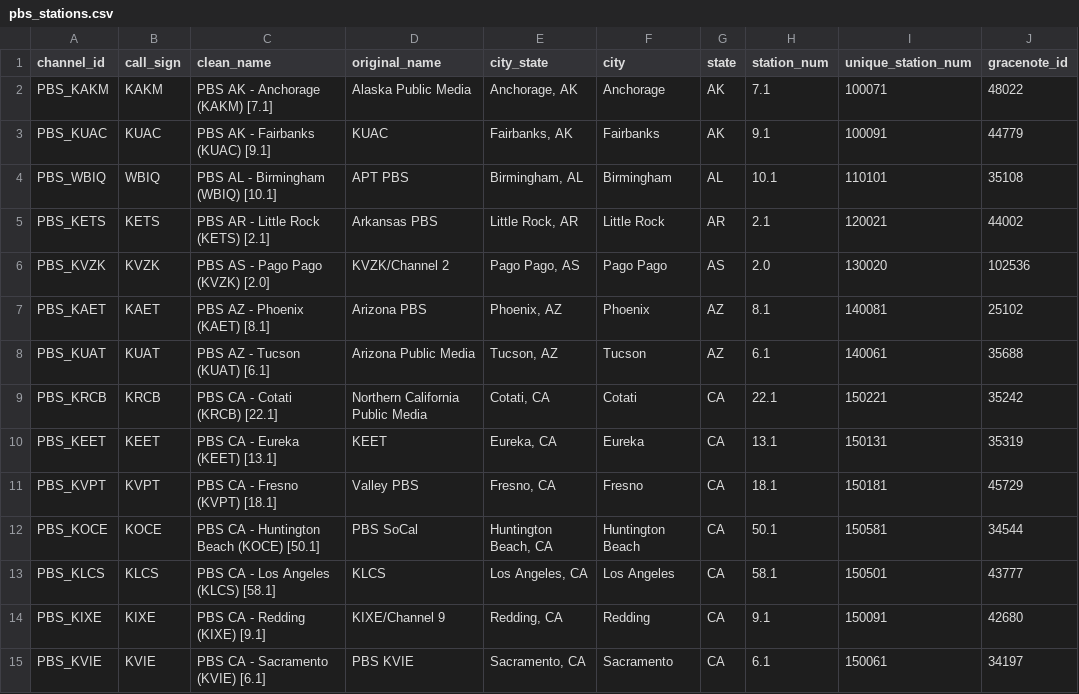
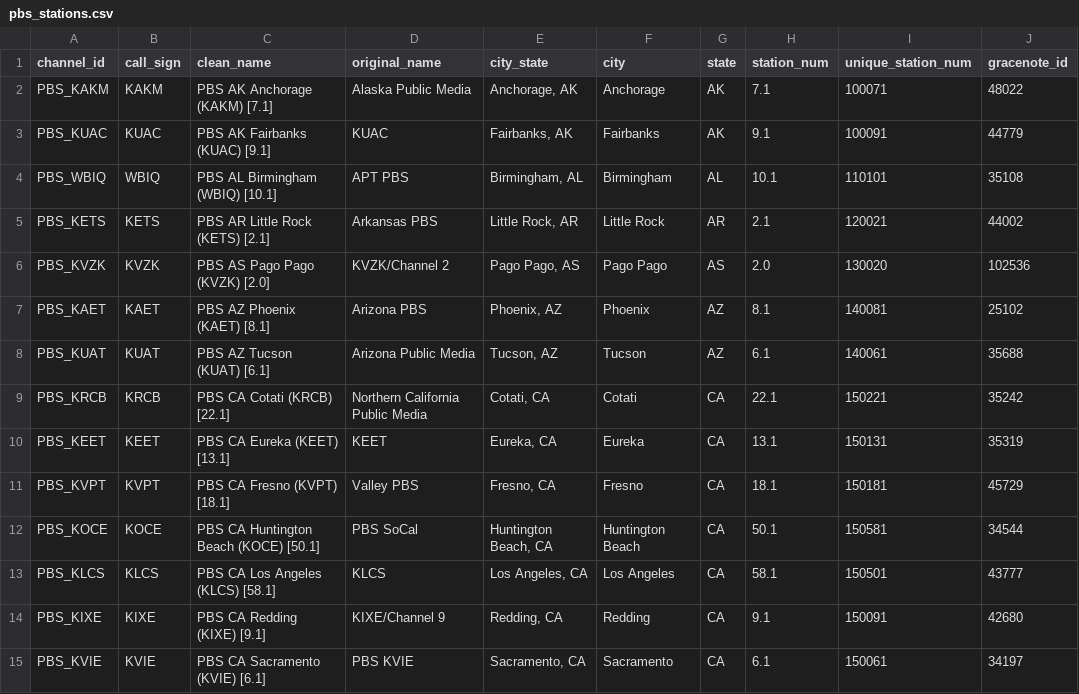
Before and after one commit to babsonnexus/stream-link-manager-for-channels, a CSV file: executables/pbs_stations.csv, drawn as a sheet; only a part is shown; the diff covers the shown part only; the diff names each change by its address in the sheet, - before the commit and + after, or states it on an @@ line.

Commit message:
Add files via upload

```diff
--- a/executables/pbs_stations.csv
+++ b/executables/pbs_stations.csv
-C2 (clean_name): PBS AK - Anchorage (KAKM) [7.1]
+C2 (clean_name): PBS AK Anchorage (KAKM) [7.1]
-C3 (clean_name): PBS AK - Fairbanks (KUAC) [9.1]
+C3 (clean_name): PBS AK Fairbanks (KUAC) [9.1]
-C4 (clean_name): PBS AL - Birmingham (WBIQ) [10.1]
+C4 (clean_name): PBS AL Birmingham (WBIQ) [10.1]
-C5 (clean_name): PBS AR - Little Rock (KETS) [2.1]
+C5 (clean_name): PBS AR Little Rock (KETS) [2.1]
-C6 (clean_name): PBS AS - Pago Pago (KVZK) [2.0]
+C6 (clean_name): PBS AS Pago Pago (KVZK) [2.0]
-C7 (clean_name): PBS AZ - Phoenix (KAET) [8.1]
+C7 (clean_name): PBS AZ Phoenix (KAET) [8.1]
-C8 (clean_name): PBS AZ - Tucson (KUAT) [6.1]
+C8 (clean_name): PBS AZ Tucson (KUAT) [6.1]
-C9 (clean_name): PBS CA - Cotati (KRCB) [22.1]
+C9 (clean_name): PBS CA Cotati (KRCB) [22.1]
-C10 (clean_name): PBS CA - Eureka (KEET) [13.1]
+C10 (clean_name): PBS CA Eureka (KEET) [13.1]
-C11 (clean_name): PBS CA - Fresno (KVPT) [18.1]
+C11 (clean_name): PBS CA Fresno (KVPT) [18.1]
-C12 (clean_name): PBS CA - Huntington Beach (KOCE) [50.1]
+C12 (clean_name): PBS CA Huntington Beach (KOCE) [50.1]
-C13 (clean_name): PBS CA - Los Angeles (KLCS) [58.1]
+C13 (clean_name): PBS CA Los Angeles (KLCS) [58.1]
-C14 (clean_name): PBS CA - Redding (KIXE) [9.1]
+C14 (clean_name): PBS CA Redding (KIXE) [9.1]
-C15 (clean_name): PBS CA - Sacramento (KVIE) [6.1]
+C15 (clean_name): PBS CA Sacramento (KVIE) [6.1]
```
Also changed, not shown: 139 edited cells elsewhere in this file.
